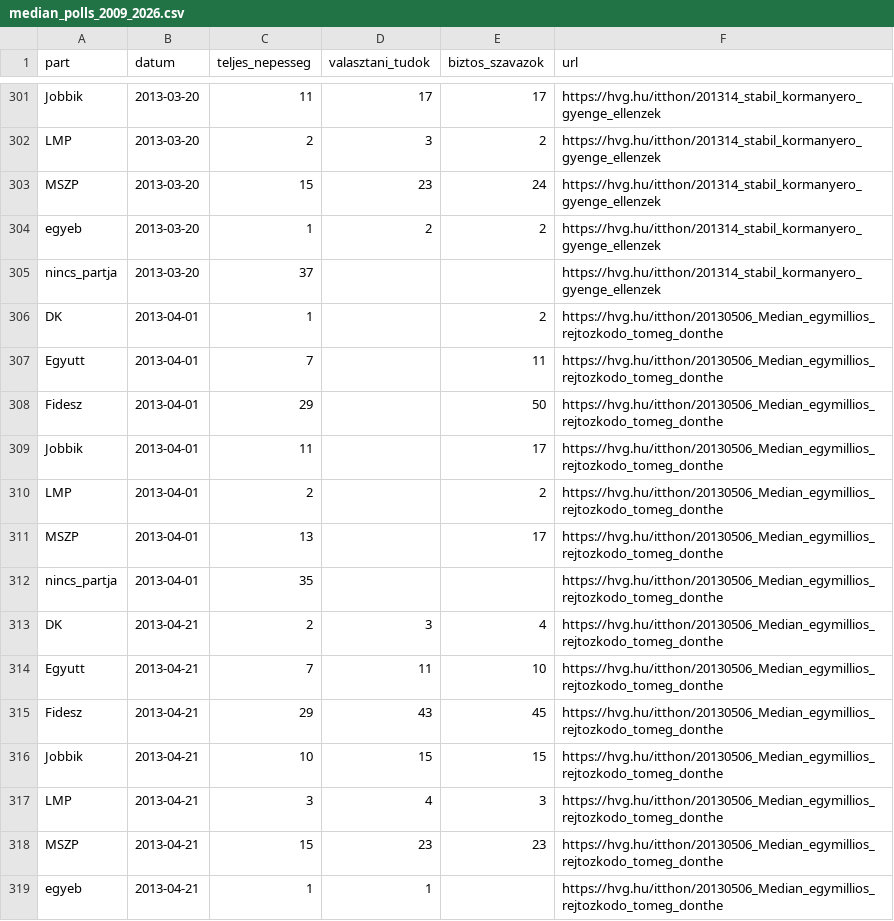
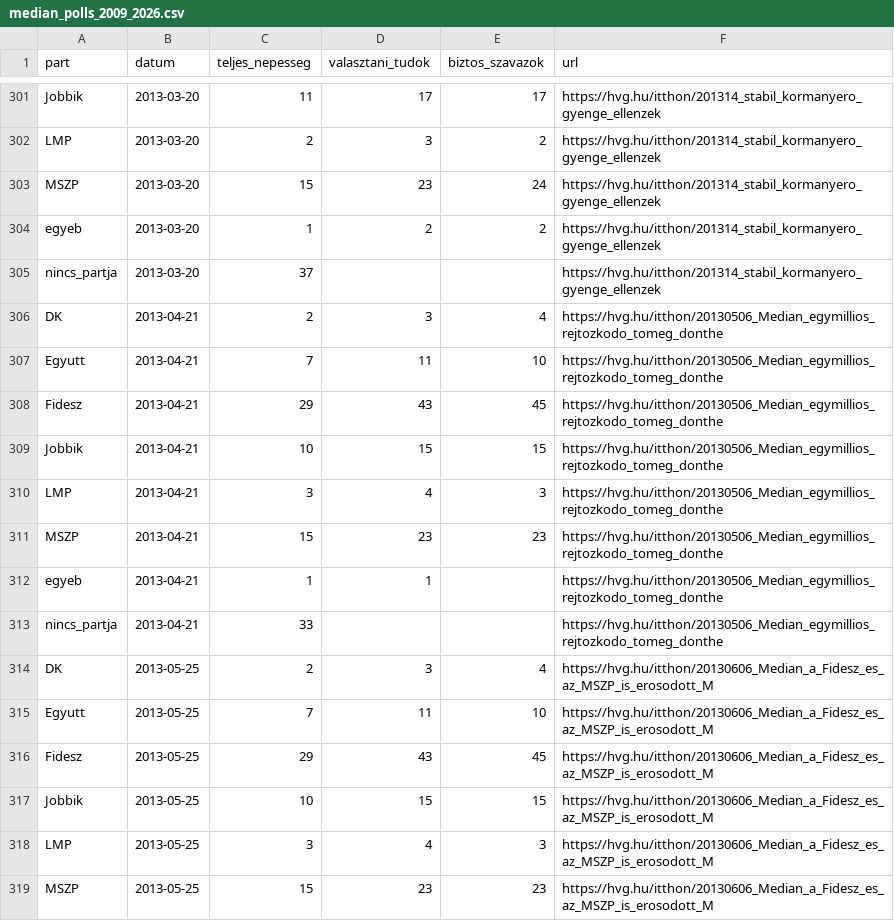
Before and after one commit to mbkoltai/mbkoltai.github.io, a CSV file: images/2010-vs-2026-kormanypart-kvk/inputs/median_polls_2009_2026.csv, drawn as a sheet; only a part is shown, gaps mark what is left out; the shorter side is filled out with more unchanged rows.

Commit message:
updates in CSV

```diff
--- a/images/2010-vs-2026-kormanypart-kvk/inputs/median_polls_2009_2026.csv
+++ b/images/2010-vs-2026-kormanypart-kvk/inputs/median_polls_2009_2026.csv
@@ -305,9 +305,2 @@ egyeb,2013-03-20,1,2,2,https://hvg.hu/itthon/201314_stabil_kormanyero_gyenge_ell
 nincs_partja,2013-03-20,37,,,https://hvg.hu/itthon/201314_stabil_kormanyero_gyenge_ellenzek
-DK,2013-04-01,1,,2,https://hvg.hu/itthon/20130506_Median_egymillios_rejtozkodo_tomeg_donthe
-Egyutt,2013-04-01,7,,11,https://hvg.hu/itthon/20130506_Median_egymillios_rejtozkodo_tomeg_donthe
-Fidesz,2013-04-01,29,,50,https://hvg.hu/itthon/20130506_Median_egymillios_rejtozkodo_tomeg_donthe
-Jobbik,2013-04-01,11,,17,https://hvg.hu/itthon/20130506_Median_egymillios_rejtozkodo_tomeg_donthe
-LMP,2013-04-01,2,,2,https://hvg.hu/itthon/20130506_Median_egymillios_rejtozkodo_tomeg_donthe
-MSZP,2013-04-01,13,,17,https://hvg.hu/itthon/20130506_Median_egymillios_rejtozkodo_tomeg_donthe
-nincs_partja,2013-04-01,35,,,https://hvg.hu/itthon/20130506_Median_egymillios_rejtozkodo_tomeg_donthe
 DK,2013-04-21,2,3,4,https://hvg.hu/itthon/20130506_Median_egymillios_rejtozkodo_tomeg_donthe
```
